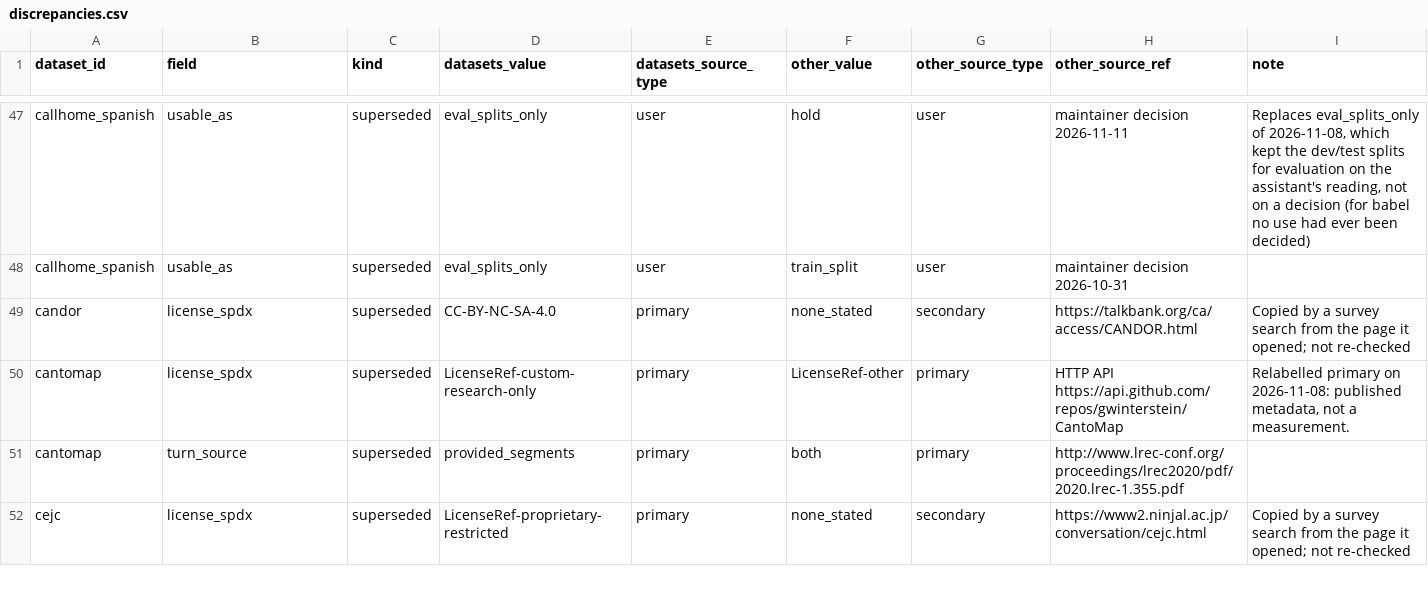
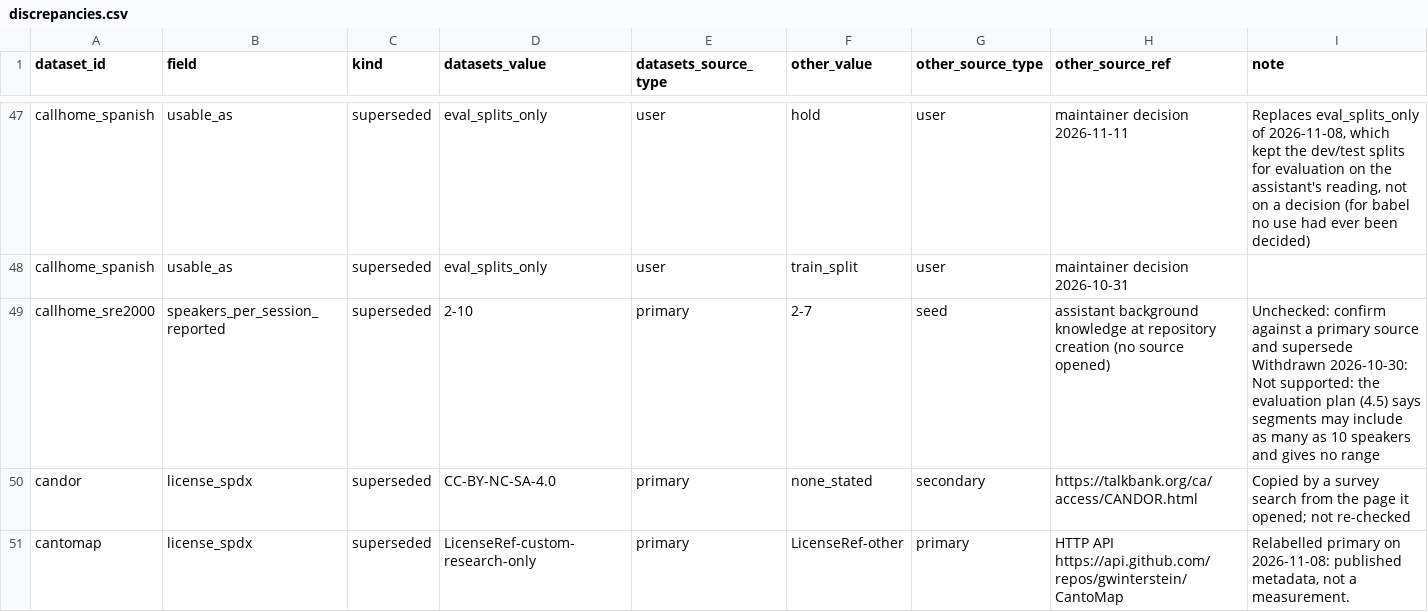
Before and after one commit to KimHaeri/sd_dataset_db, a CSV file: views/discrepancies.csv, drawn as a sheet; only a part is shown, gaps mark what is left out; the shorter side is filled out with more unchanged rows; the diff names each change by its address in the sheet, - before the commit and + after, or states it on an @@ line.

```diff
--- a/views/discrepancies.csv
+++ b/views/discrepancies.csv
+row 49: callhome_sre2000 | speakers_per_session_reported | superseded | 2-10 | primary | 2-7 | seed | assistant background knowledge at repository creation (no source opened) | Unchecked: confirm against a primary source and supersede Withdrawn 2026-10-30: Not supported: the evaluation plan (4.5) says segments may include as many as 10 speakers and gives no range
```
Also changed, not shown: data/datasets.csv, schema/enums.csv, 5 other files.
